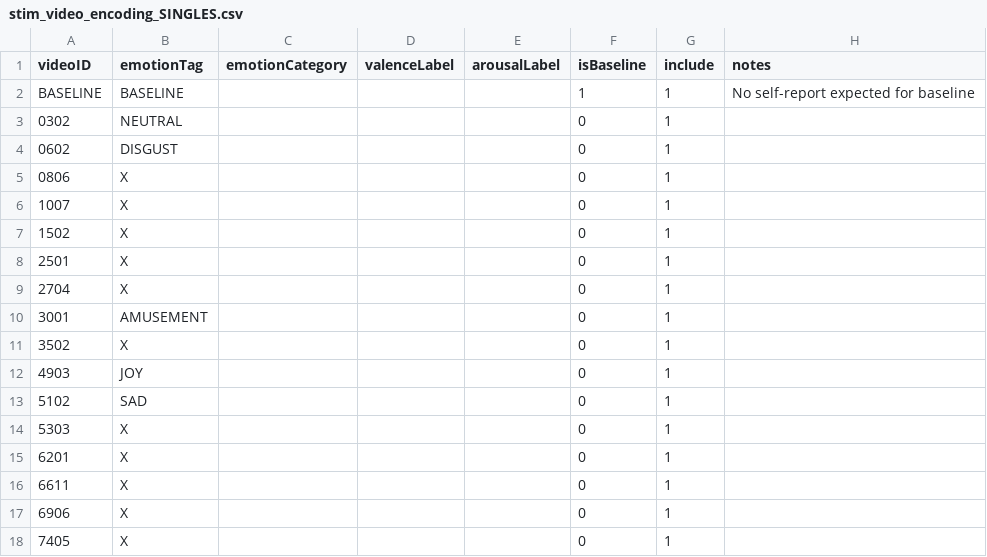
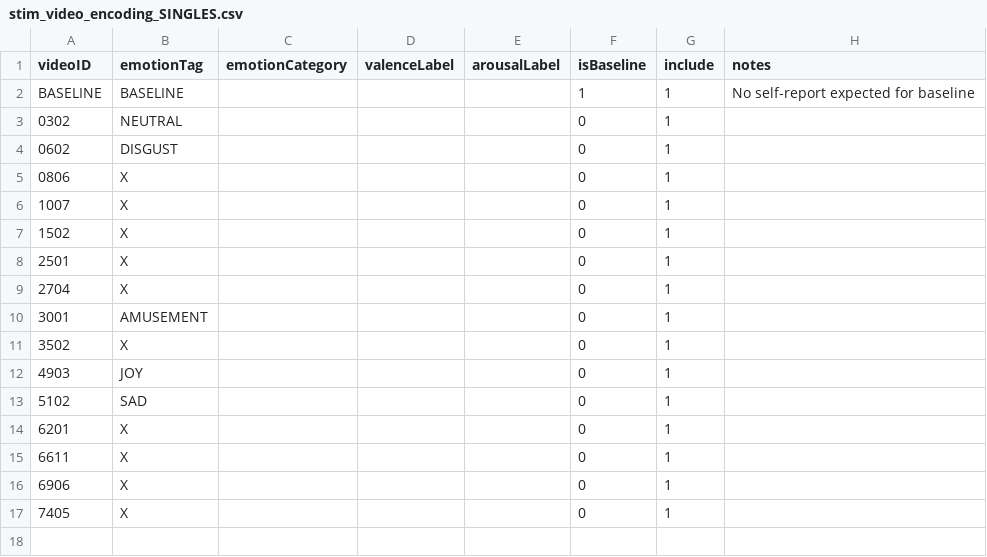
Before and after one commit to marylkayoe/eMove-playground, a CSV file: resources/stim_video_encoding_SINGLES.csv, drawn as a sheet.

```diff
--- a/resources/stim_video_encoding_SINGLES.csv
+++ b/resources/stim_video_encoding_SINGLES.csv
@@ -13,3 +13,2 @@ BASELINE,BASELINE,,,,1,1,No self-report expected for baseline
 5102,SAD,,,,0,1,
-5303,X,,,,0,1,
 6201,X,,,,0,1,
```
Also changed, not shown: 5 other files.
